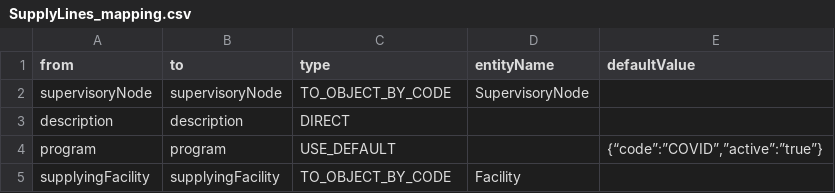
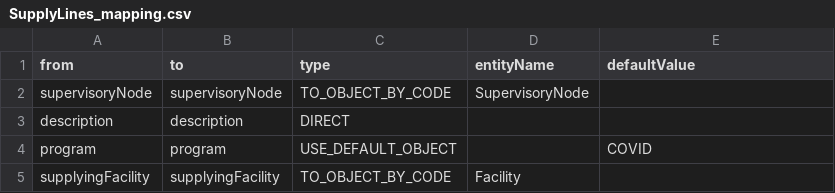
Before and after one commit to OpenLMIS-COVID/covid-configuration, a CSV file: mappings/SupplyLines_mapping.csv, drawn as a sheet.

Commit message:
COV-20: Updated supply line and requisition group mappings, and SL demo data

```diff
--- a/mappings/SupplyLines_mapping.csv
+++ b/mappings/SupplyLines_mapping.csv
@@ -3,3 +3,3 @@ supervisoryNode,supervisoryNode,TO_OBJECT_BY_CODE,SupervisoryNode,
 description,description,DIRECT,,
-program,program,USE_DEFAULT,,"{“code”:”COVID”,”active”:”true”}"
+program,program,USE_DEFAULT_OBJECT,,COVID
 supplyingFacility,supplyingFacility,TO_OBJECT_BY_CODE,Facility,
```
Also changed, not shown: mappings/RequisitionGroups_mapping.csv, 1 other file.
